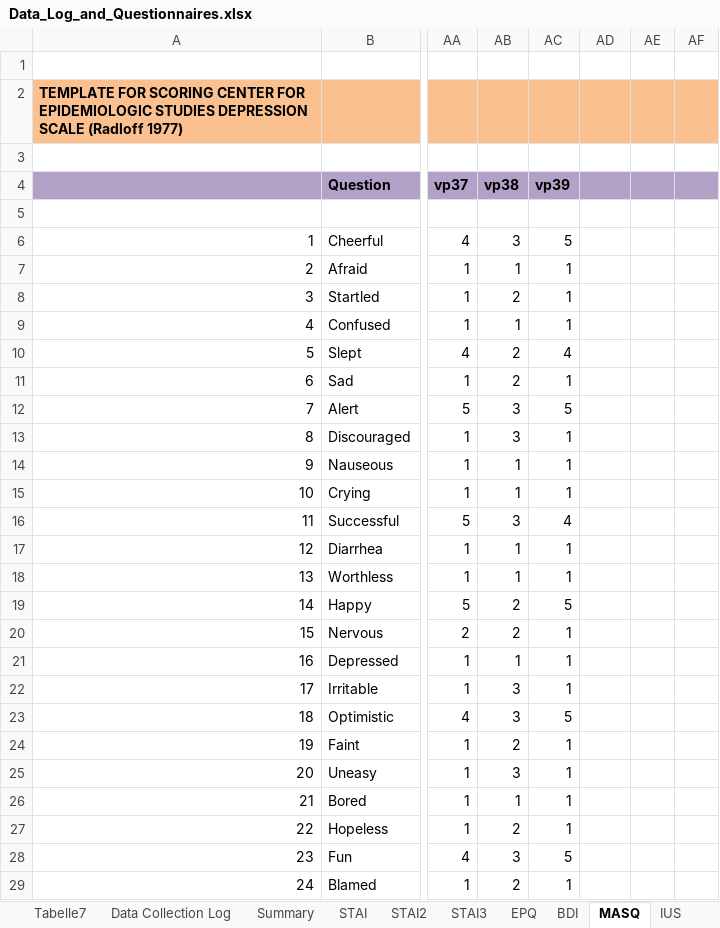
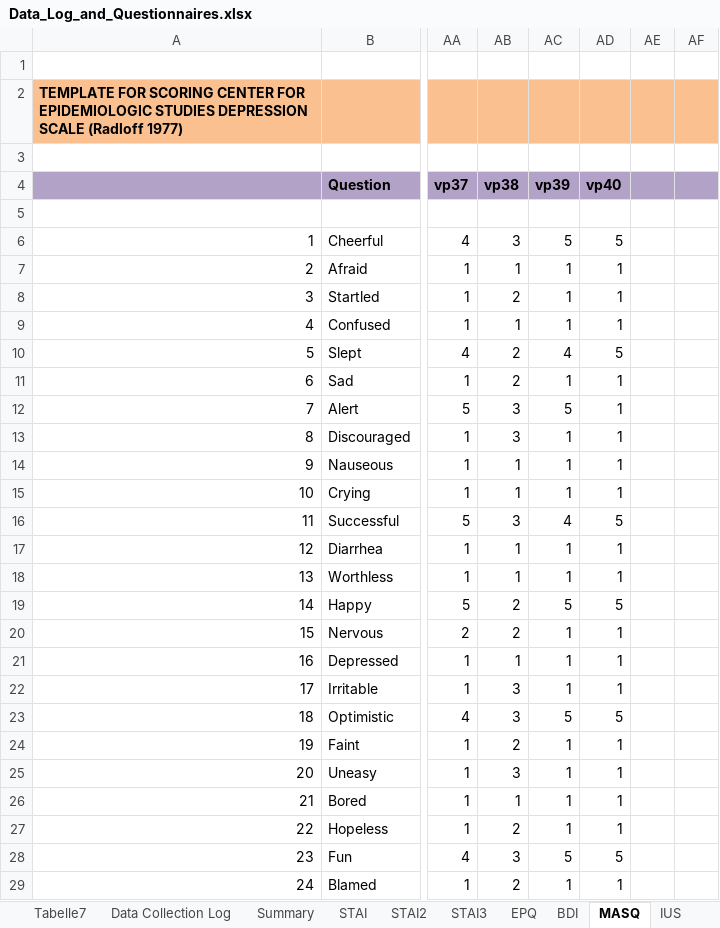
Before and after one commit to crgagne/ambi_gain_loss_shock, an Excel workbook: data/Data_Log_and_Questionnaires.xlsx, sheet MASQ, drawn as a sheet; only a part is shown, gaps mark what is left out; values as stored, in another font and other column widths than the file's, no borders; the diff covers the shown part only; the diff names each change by its address in the sheet, - before the commit and + after, or states it on an @@ line.

```diff
--- a/data/Data_Log_and_Questionnaires.xlsx (sheet MASQ)
+++ b/data/Data_Log_and_Questionnaires.xlsx (sheet MASQ)
-AD4: (empty)
+AD4: vp40
-AD6 (vp40): (empty)
+AD6 (vp40): 5
-AD7:AD9 (vp40): (empty)
+AD7:AD9 (vp40): 1
-AD10 (vp40): (empty)
+AD10 (vp40): 5
-AD11:AD15 (vp40): (empty)
+AD11:AD15 (vp40): 1
-AD16 (vp40): (empty)
+AD16 (vp40): 5
-AD17:AD18 (vp40): (empty)
+AD17:AD18 (vp40): 1
-AD19 (vp40): (empty)
+AD19 (vp40): 5
-AD20:AD22 (vp40): (empty)
+AD20:AD22 (vp40): 1
-AD23 (vp40): (empty)
+AD23 (vp40): 5
-AD24:AD27 (vp40): (empty)
+AD24:AD27 (vp40): 1
-AD28 (vp40): (empty)
+AD28 (vp40): 5
-AD29 (vp40): (empty)
+AD29 (vp40): 1
```
Also changed, not shown: 71 edited cells elsewhere in this sheet, sheet STAI, sheet BDI, sheet PSWQ, sheet IUS, sheet Data Collection Log, 8 other files.
